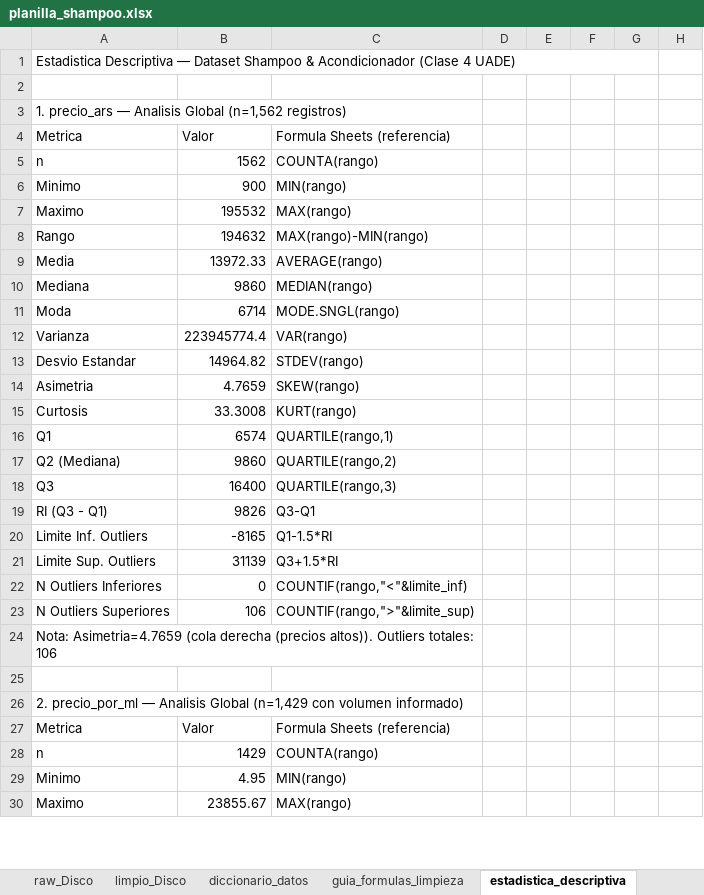
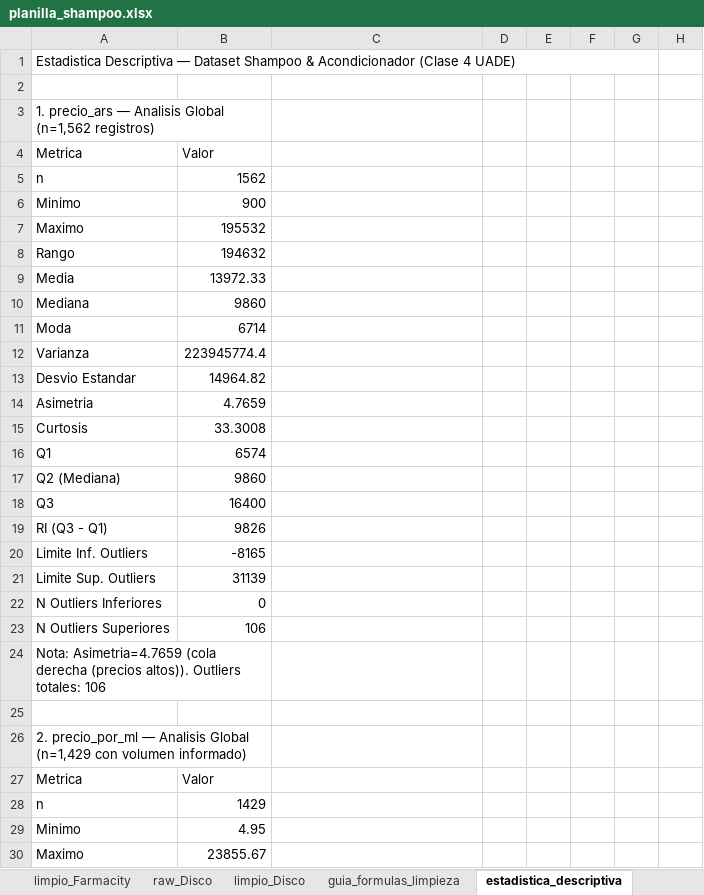
Before and after one commit to agustin-perez-data/proyecto-integrador-shampoo, an Excel workbook: data/planilla_shampoo.xlsx, sheet estadistica_descriptiva, drawn as a sheet; only a part is shown; values as stored, in another font and other column widths than the file's, no cell formats; the diff covers the shown part only; the diff names each change by its address in the sheet, - before the commit and + after, or states it on an @@ line.

Commit message:
Remove formula reference column and diccionario_datos sheet
- estadistica_descriptiva global sections now show only Metrica + Valor
- Removed diccionario_datos sheet from workbook

```diff
--- a/data/planilla_shampoo.xlsx (sheet estadistica_descriptiva)
+++ b/data/planilla_shampoo.xlsx (sheet estadistica_descriptiva)
-sheet tab: diccionario_datos
-A3:C3 merged
+A3:B3 merged
-C4: Formula Sheets (referencia)
+C4: (empty)
-C5: COUNTA(rango)
+C5: (empty)
-C6: MIN(rango)
+C6: (empty)
-C7: MAX(rango)
+C7: (empty)
-C8: MAX(rango)-MIN(rango)
+C8: (empty)
-C9: AVERAGE(rango)
+C9: (empty)
-C10: MEDIAN(rango)
+C10: (empty)
-C11: MODE.SNGL(rango)
+C11: (empty)
-C12: VAR(rango)
+C12: (empty)
-C13: STDEV(rango)
+C13: (empty)
-C14: SKEW(rango)
+C14: (empty)
-C15: KURT(rango)
+C15: (empty)
-C16: QUARTILE(rango,1)
+C16: (empty)
-C17: QUARTILE(rango,2)
+C17: (empty)
-C18: QUARTILE(rango,3)
+C18: (empty)
-C19: Q3-Q1
+C19: (empty)
-C20: Q1-1.5*RI
+C20: (empty)
-C21: Q3+1.5*RI
+C21: (empty)
-C22: COUNTIF(rango,"<"&limite_inf)
+C22: (empty)
-C23: COUNTIF(rango,">"&limite_sup)
+C23: (empty)
-A24:C24 merged
+A24:B24 merged
-A26:C26 merged
+A26:B26 merged
-C27: Formula Sheets (referencia)
+C27: (empty)
-C28: COUNTA(rango)
+C28: (empty)
-C29: MIN(rango)
+C29: (empty)
-C30: MAX(rango)
+C30: (empty)
```
Also changed, not shown: 16 edited cells and merged cells elsewhere in this sheet, cell formats, 1 other file.
